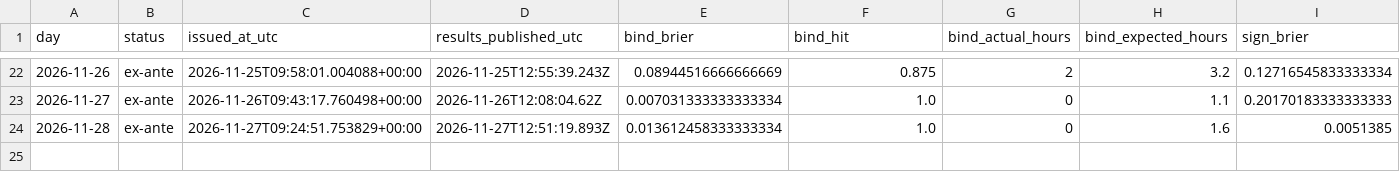
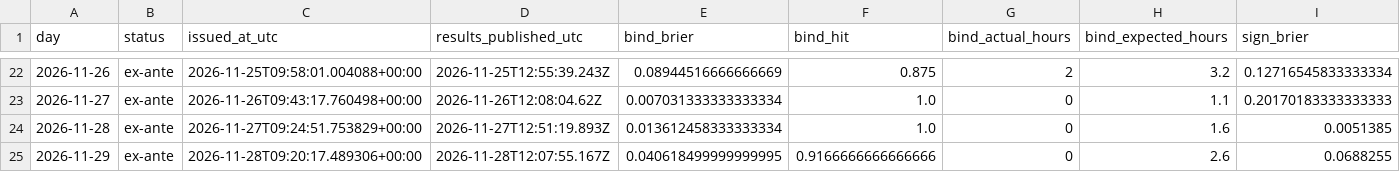
Before and after one commit to Tarjeikr/fbcast, a CSV file: scorecard/log.csv, drawn as a sheet; only a part is shown, gaps mark what is left out; rows hold the shown columns only; the diff names each change by its address in the sheet, - before the commit and + after, or states it on an @@ line.

```diff
--- a/scorecard/log.csv
+++ b/scorecard/log.csv
+row 25: 2026-11-29 | ex-ante | 2026-11-28T09:20:17.489306+00:00 | 2026-11-28T12:07:55.167Z | 0.040618499999999995 | 0.9166666666666666 | 0 | 2.6 | 0.0688255
```
